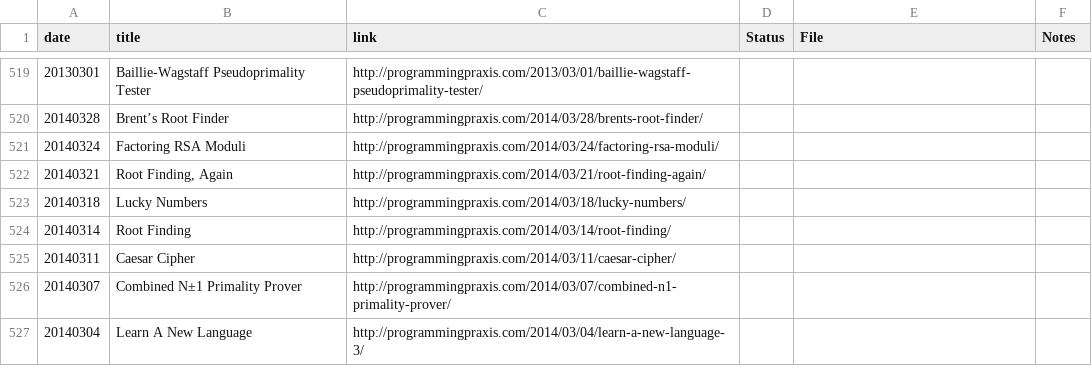
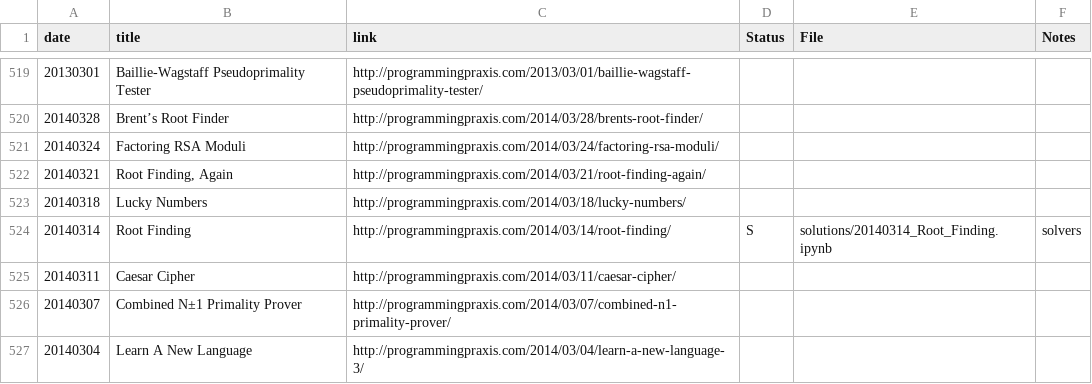
Before and after one commit to ggventurini/programming-praxis-complete, a CSV file: exercises_list.csv, drawn as a sheet; only a part is shown, gaps mark what is left out.

Commit message:
Add solutions/20140314_Root_Finding.ipynb

```diff
--- a/exercises_list.csv
+++ b/exercises_list.csv
@@ -523,3 +523,3 @@
 "20140318","Lucky Numbers","http://programmingpraxis.com/2014/03/18/lucky-numbers/",,,
-"20140314","Root Finding","http://programmingpraxis.com/2014/03/14/root-finding/",,,
+"20140314","Root Finding","http://programmingpraxis.com/2014/03/14/root-finding/","S","solutions/20140314_Root_Finding.ipynb","solvers"
 "20140311","Caesar Cipher","http://programmingpraxis.com/2014/03/11/caesar-cipher/",,,
```
